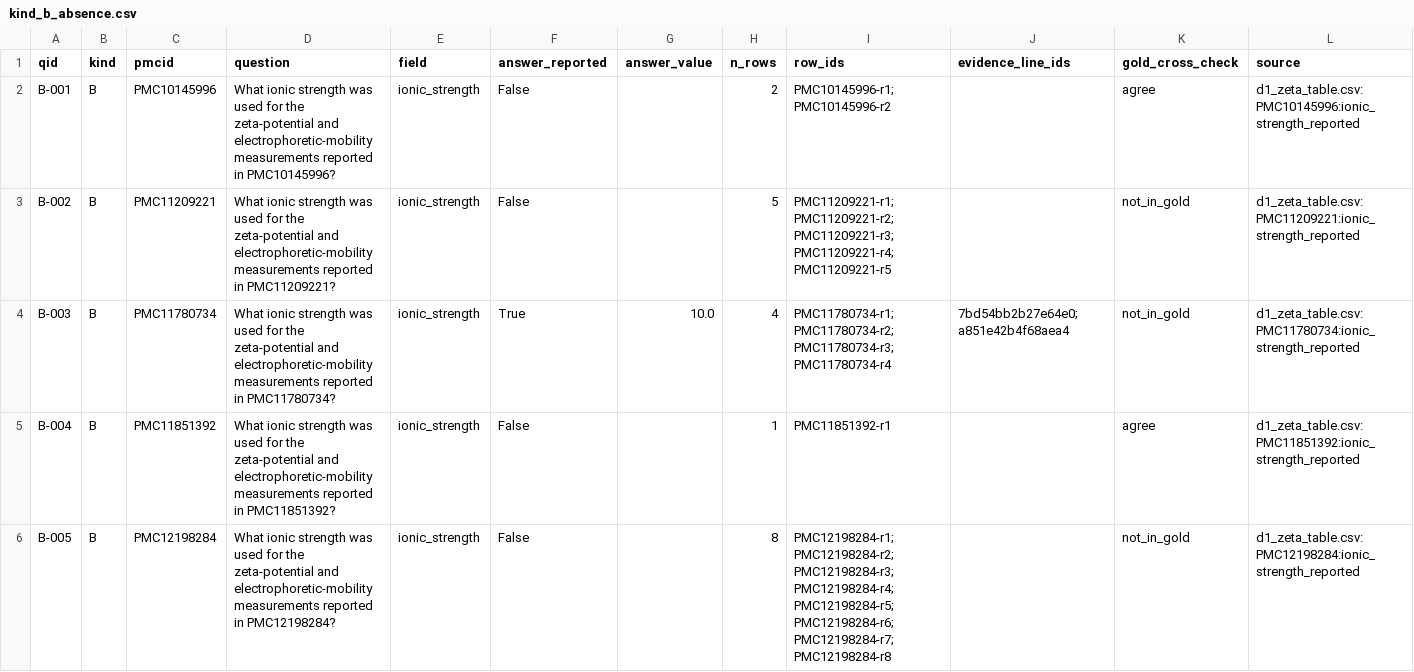
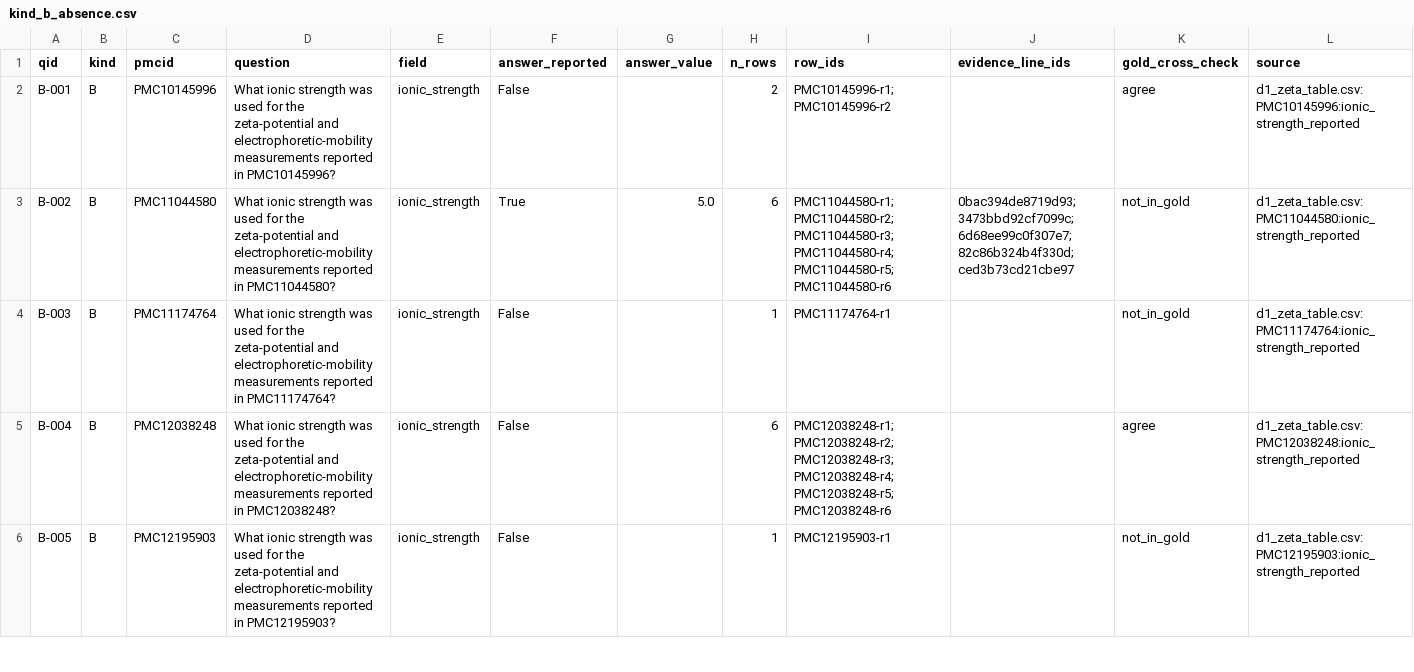
Before and after one commit to glmcz/mnp-research-standardization, a CSV file: queries/kind_b_absence.csv, drawn as a sheet; only a part is shown; the diff covers the shown part only.

```diff
--- a/queries/kind_b_absence.csv
+++ b/queries/kind_b_absence.csv
@@ -2,5 +2,5 @@ qid,kind,pmcid,question,field,answer_reported,answer_value,n_rows,row_ids,eviden
 B-001,B,PMC10145996,What ionic strength was used for the zeta-potential and electrophoretic-mobility measurements reported in PMC10145996?,ionic_strength,False,,2,PMC10145996-r1;PMC10145996-r2,,agree,d1_zeta_table.csv:PMC10145996:ionic_strength_reported
-B-002,B,PMC11209221,What ionic strength was used for the zeta-potential and electrophoretic-mobility measurements reported in PMC11209221?,ionic_strength,False,,5,PMC11209221-r1;PMC11209221-r2;PMC11209221-r3;PMC11209221-r4;PMC11209221-r5,,not_in_gold,d1_zeta_table.csv:PMC11209221:ionic_strength_reported
-B-003,B,PMC11780734,What ionic strength was used for the zeta-potential and electrophoretic-mobility measurements reported in PMC11780734?,ionic_strength,True,10.0,4,PMC11780734-r1;PMC11780734-r2;PMC11780734-r3;PMC11780734-r4,7bd54bb2b27e64e0;a851e42b4f68aea4,not_in_gold,d1_zeta_table.csv:PMC11780734:ionic_strength_reported
-B-004,B,PMC11851392,What ionic strength was used for the zeta-potential and electrophoretic-mobility measurements reported in PMC11851392?,ionic_strength,False,,1,PMC11851392-r1,,agree,d1_zeta_table.csv:PMC11851392:ionic_strength_reported
-B-005,B,PMC12198284,What ionic strength was used for the zeta-potential and electrophoretic-mobility measurements reported in PMC12198284?,ionic_strength,False,,8,PMC12198284-r1;PMC12198284-r2;PMC12198284-r3;PMC12198284-r4;PMC12198284-r5;PMC12198284-r6;PMC12198284-r7;PMC12198284-r8,,not_in_gold,d1_zeta_table.csv:PMC12198284:ionic_strength_reported
+B-002,B,PMC11044580,What ionic strength was used for the zeta-potential and electrophoretic-mobility measurements reported in PMC11044580?,ionic_strength,True,5.0,6,PMC11044580-r1;PMC11044580-r2;PMC11044580-r3;PMC11044580-r4;PMC11044580-r5;PMC11044580-r6,0bac394de8719d93;3473bbd92cf7099c;6d68ee99c0f307e7;82c86b324b4f330d;ced3b73cd21cbe97,not_in_gold,d1_zeta_table.csv:PMC11044580:ionic_strength_reported
+B-003,B,PMC11174764,What ionic strength was used for the zeta-potential and electrophoretic-mobility measurements reported in PMC11174764?,ionic_strength,False,,1,PMC11174764-r1,,not_in_gold,d1_zeta_table.csv:PMC11174764:ionic_strength_reported
+B-004,B,PMC12038248,What ionic strength was used for the zeta-potential and electrophoretic-mobility measurements reported in PMC12038248?,ionic_strength,False,,6,PMC12038248-r1;PMC12038248-r2;PMC12038248-r3;PMC12038248-r4;PMC12038248-r5;PMC12038248-r6,,agree,d1_zeta_table.csv:PMC12038248:ionic_strength_reported
+B-005,B,PMC12195903,What ionic strength was used for the zeta-potential and electrophoretic-mobility measurements reported in PMC12195903?,ionic_strength,False,,1,PMC12195903-r1,,not_in_gold,d1_zeta_table.csv:PMC12195903:ionic_strength_reported
```
Also changed, not shown: 169 edited cells elsewhere in this file, queries/kind_a_lookup.csv, queries/kind_c_comparison.csv, 2 other files.
